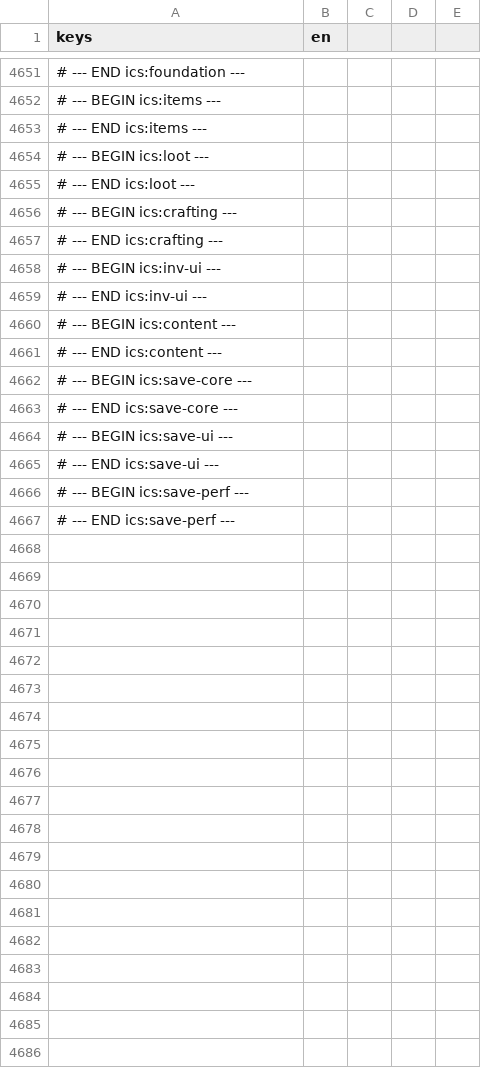
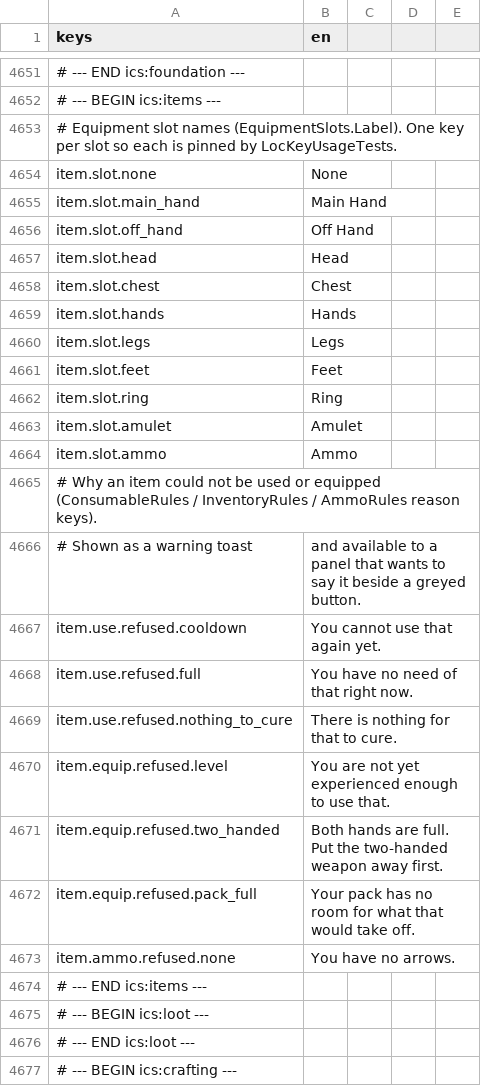
Before and after one commit to TharrosDev/EmberVale, a CSV file: data/locale/strings.csv, drawn as a sheet; only a part is shown, gaps mark what is left out; the shorter side is filled out with more unchanged rows; the diff names each change by its address in the sheet, - before the commit and + after, or states it on an @@ line.

Commit message:
Unique effects runtime, items validator arms, locale and tests
UniqueEffectsComponent runs every UniqueEffectKind from worn items and set thresholds as reactions
to existing combat, magic and pickup events. The player gets it and ConsumableEffectsComponent.
ItemValidator.Items covers slotless equippables, weaponless main-hand items, inert consumables,
level cap, and unique effects that could never trigger.

```diff
--- a/data/locale/strings.csv
+++ b/data/locale/strings.csv
+row 4653: # Equipment slot names (EquipmentSlots.Label). One key per slot so each is pinned by LocKeyUsageTests.
+row 4654: item.slot.none | None
+row 4655: item.slot.main_hand | Main Hand
+row 4656: item.slot.off_hand | Off Hand
+row 4657: item.slot.head | Head
+row 4658: item.slot.chest | Chest
+row 4659: item.slot.hands | Hands
+row 4660: item.slot.legs | Legs
+row 4661: item.slot.feet | Feet
+row 4662: item.slot.ring | Ring
+row 4663: item.slot.amulet | Amulet
+row 4664: item.slot.ammo | Ammo
+row 4665: # Why an item could not be used or equipped (ConsumableRules / InventoryRules / AmmoRules reason keys).
+row 4666: # Shown as a warning toast | and available to a panel that wants to say it beside a greyed button.
+row 4667: item.use.refused.cooldown | You cannot use that again yet.
+row 4668: item.use.refused.full | You have no need of that right now.
+row 4669: item.use.refused.nothing_to_cure | There is nothing for that to cure.
+row 4670: item.equip.refused.level | You are not yet experienced enough to use that.
+row 4671: item.equip.refused.two_handed | Both hands are full. Put the two-handed weapon away first.
+row 4672: item.equip.refused.pack_full | Your pack has no room for what that would take off.
+row 4673: item.ammo.refused.none | You have no arrows.
```
Also changed, not shown: 5 other files.
